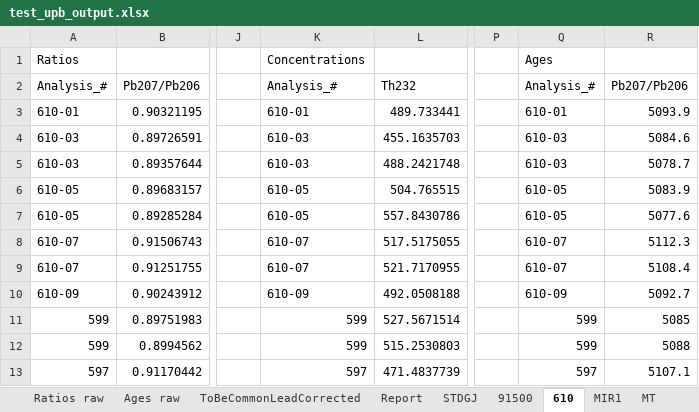
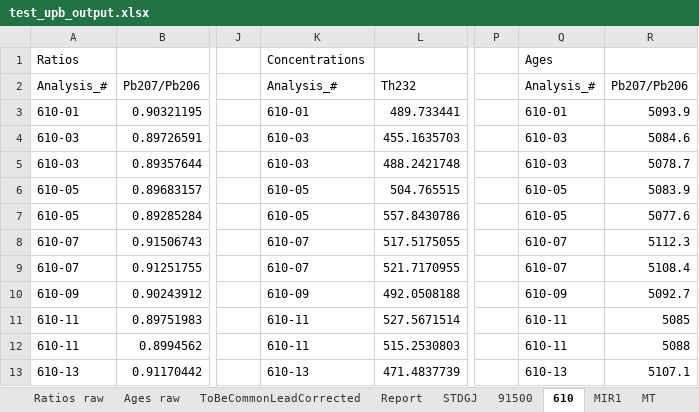
Before and after one commit to LincolnPuzey/ZirconsRock, an Excel workbook: test_files/outputs/test_upb_output.xlsx, sheet 610, drawn as a sheet; only a part is shown, gaps mark what is left out; values as stored, in another font and other column widths than the file's, no borders; the diff names each change by its address in the sheet, - before the commit and + after, or states it on an @@ line.

```diff
--- a/test_files/outputs/test_upb_output.xlsx (sheet 610)
+++ b/test_files/outputs/test_upb_output.xlsx (sheet 610)
-A11:A12: 599
+A11:A12: 610-11
-K11:K12: 599
+K11:K12: 610-11
-Q11:Q12: 599
+Q11:Q12: 610-11
-A13: 597
+A13: 610-13
-K13: 597
+K13: 610-13
-Q13: 597
+Q13: 610-13
```
Also changed, not shown: sheet Ages raw, sheet Ratios raw, sheet ToBeCommonLeadCorrected, 8 other files.
